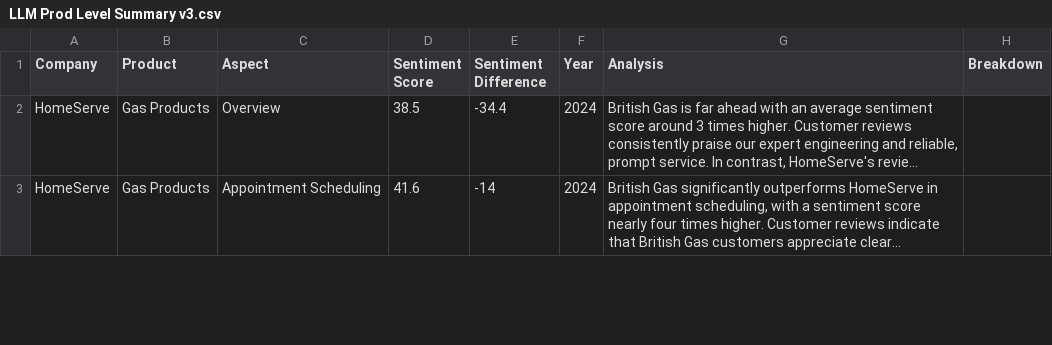
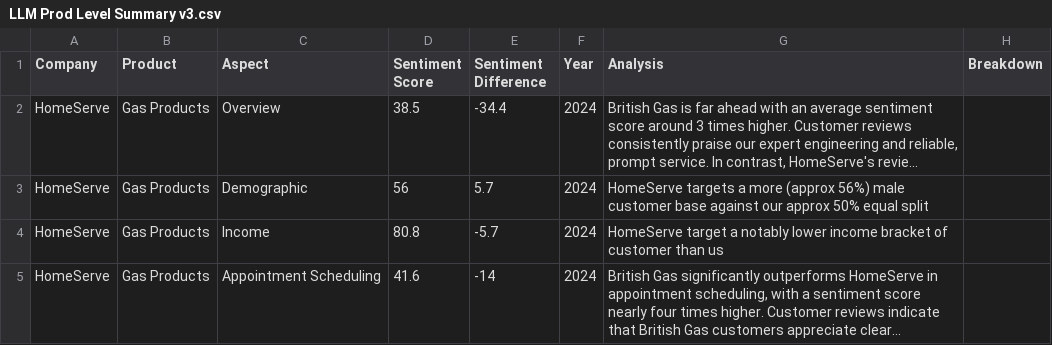
Before and after one commit to arjunbrara123/Sentiment_Analysis_v01, a CSV file: LLM Prod Level Summary v3.csv, drawn as a sheet; only a part is shown; long unchanged cells end in …; the diff covers the shown part only; the diff names each change by its address in the sheet, - before the commit and + after, or states it on an @@ line.

```diff
--- a/LLM Prod Level Summary v3.csv
+++ b/LLM Prod Level Summary v3.csv
+row 3: HomeServe | Gas Products | Demographic | 56 | 5.7 | 2024 | HomeServe targets a more (approx 56%) male customer base against our approx 50% equal split
+row 4: HomeServe | Gas Products | Income | 80.8 | -5.7 | 2024 | HomeServe target a notably lower income bracket of customer than us
```
Also changed, not shown: 10 added rows and 2 edited cells elsewhere in this file.
